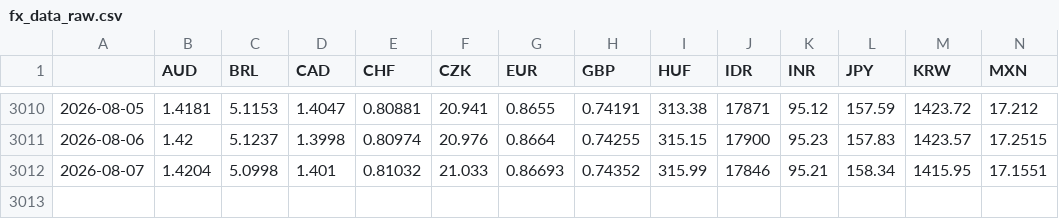
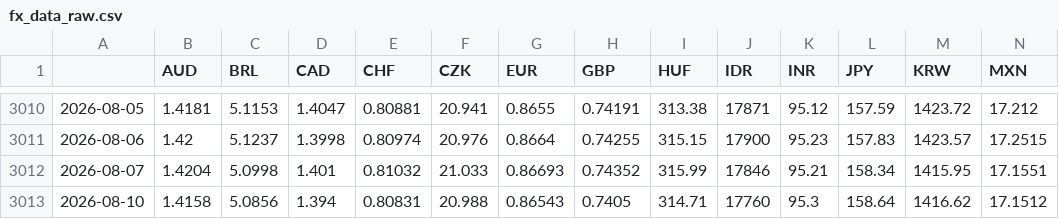
Before and after one commit to DataVizHonduran/EMFX_risk_diffusion, a CSV file: fx_data_raw.csv, drawn as a sheet; only a part is shown, gaps mark what is left out; rows hold the shown columns only; the diff names each change by its address in the sheet, - before the commit and + after, or states it on an @@ line.

```diff
--- a/fx_data_raw.csv
+++ b/fx_data_raw.csv
+row 3013: 2026-08-10 | 1.4158 | 5.0856 | 1.394 | 0.80831 | 20.988 | 0.86543 | 0.7405 | 314.71 | 17760 | 95.3 | 158.64 | 1416.62 | 17.1512
```
Also changed, not shown: fx_data_emfx.csv.
